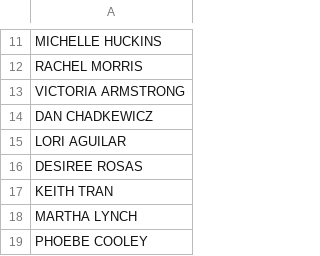
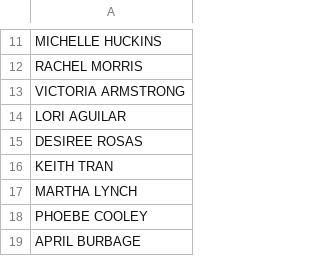
Before and after one commit to tommydangerous/msked, a CSV file: msked/employees.csv, drawn as a sheet; only a part is shown, gaps mark what is left out; the shorter side is filled out with more unchanged rows; the diff names each change by its address in the sheet, - before the commit and + after, or states it on an @@ line.

Commit message:
updated add_employees.py

```diff
--- a/msked/employees.csv
+++ b/msked/employees.csv
-row 14: DAN CHADKEWICZ
```
Also changed, not shown: 1 other file.
